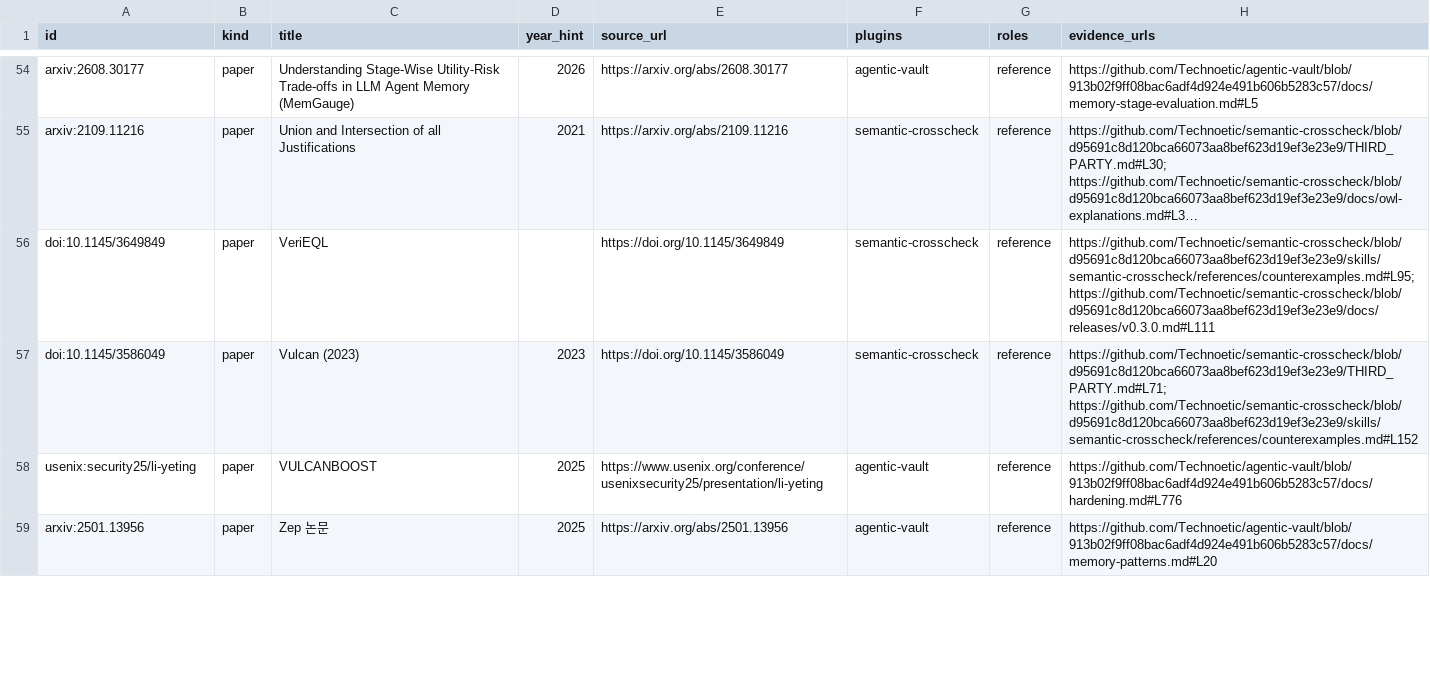
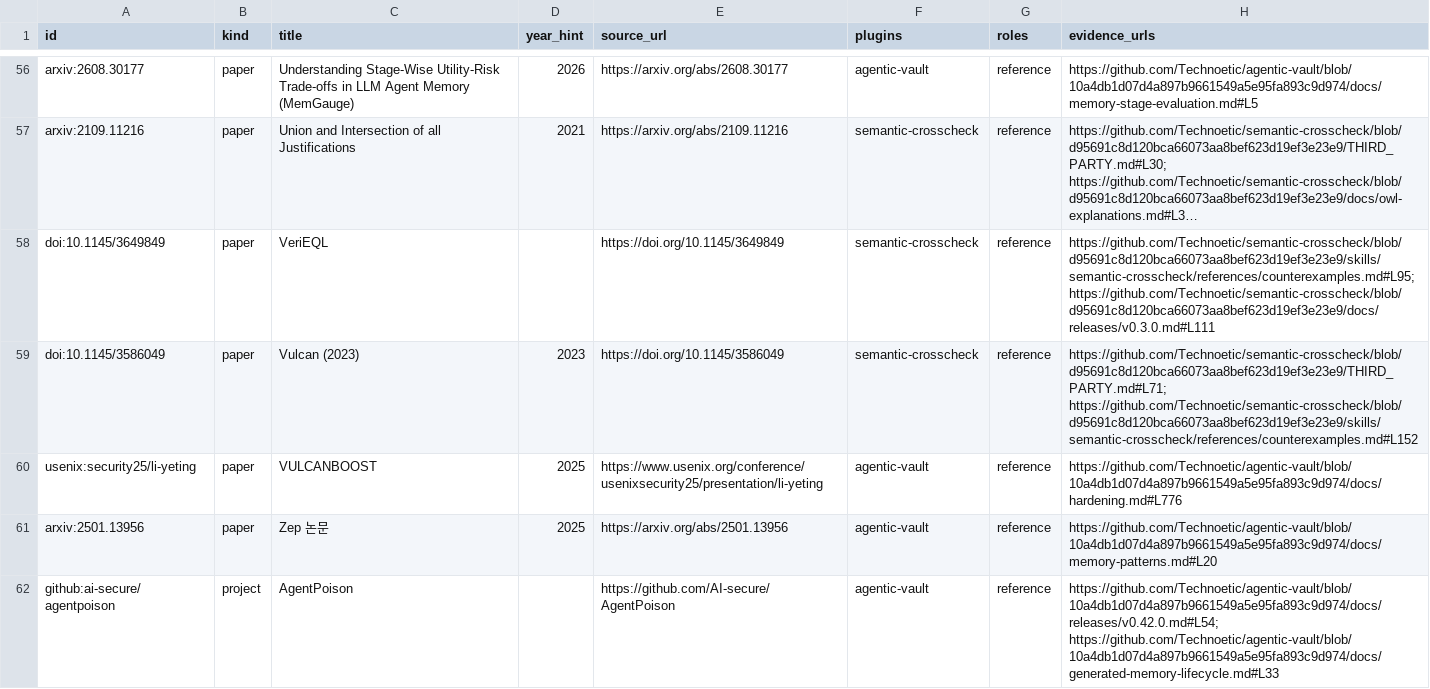
Before and after one commit to Technoetic/reference-atlas, a CSV file: data/catalog.csv, drawn as a sheet; only a part is shown, gaps mark what is left out; long unchanged cells end in …; addresses are those after the commit; the diff covers the shown part only; the diff names each change by its address in the sheet, - before the commit and + after, or states it on an @@ line.

Commit message:
docs: record agentic-vault v0.42.0 recovery and memory references

```diff
--- a/data/catalog.csv
+++ b/data/catalog.csv
-H56 (evidence_urls): https://github.com/Technoetic/agentic-vault/blob/913b02f9ff08bac6adf4d924e491b606b5283c57/docs/memory-stage-evaluation.md#L5
+H56 (evidence_urls): https://github.com/Technoetic/agentic-vault/blob/10a4db1d07d4a897b9661549a5e95fa893c9d974/docs/memory-stage-evaluation.md#L5
-H60 (evidence_urls): https://github.com/Technoetic/agentic-vault/blob/913b02f9ff08bac6adf4d924e491b606b5283c57/docs/hardening.md#L776
+H60 (evidence_urls): https://github.com/Technoetic/agentic-vault/blob/10a4db1d07d4a897b9661549a5e95fa893c9d974/docs/hardening.md#L776
-H61 (evidence_urls): https://github.com/Technoetic/agentic-vault/blob/913b02f9ff08bac6adf4d924e491b606b5283c57/docs/memory-patterns.md#L20
+H61 (evidence_urls): https://github.com/Technoetic/agentic-vault/blob/10a4db1d07d4a897b9661549a5e95fa893c9d974/docs/memory-patterns.md#L20
+row 62: github:ai-secure/agentpoison | project | AgentPoison |  | https://github.com/AI-secure/AgentPoison | agentic-vault | reference | https://github.com/Technoetic/agentic-vault/blob/10a4db1d07d4a897b9661549a5e95fa893c9d974/docs/releases/v0.42.0.md#L54; https://github.com/Technoetic/agentic-vault/blob/10a4db1d07d4a897b9661549a5e95fa893c9d974/docs/generated-memory-lifecycle.md#L33
```
Also changed, not shown: 4 added rows and 78 edited cells elsewhere in this file, 3 other files.
